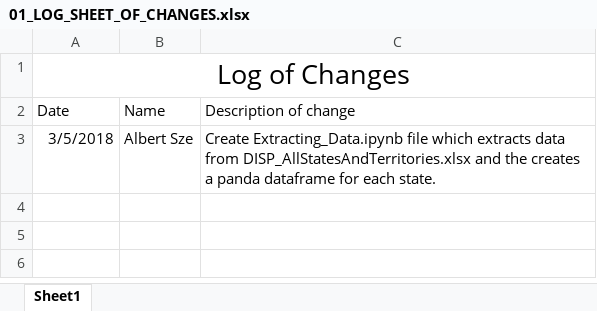
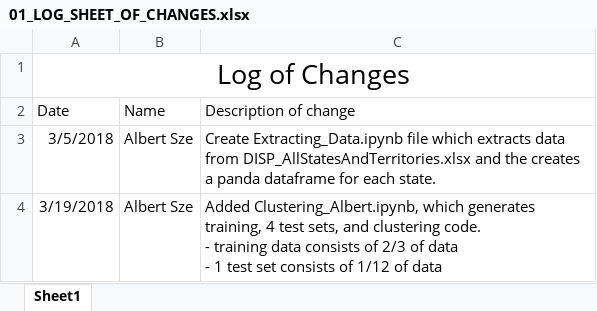
Before and after one commit to asze12/CS506_Project, an Excel workbook: 01_LOG_SHEET_OF_CHANGES.xlsx, sheet Sheet1, drawn as a sheet; values as stored, in another font and other column widths than the file's, no borders; ↵ is a line break in a cell; the diff names each change by its address in the sheet, - before the commit and + after, or states it on an @@ line.

Commit message:
Clustering_Albert file

```diff
--- a/01_LOG_SHEET_OF_CHANGES.xlsx (sheet Sheet1)
+++ b/01_LOG_SHEET_OF_CHANGES.xlsx (sheet Sheet1)
+row 4: 3/19/2018 | Albert Sze | Added Clustering_Albert.ipynb, which generates training, 4 test sets, and clustering code. ↵ - training data consists of 2/3 of data ↵ - 1 test set consists of 1/12 of data
```
Also changed, not shown: 1 other file.
